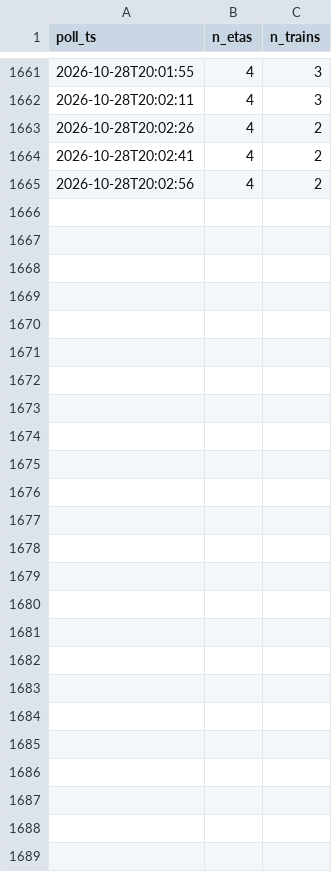
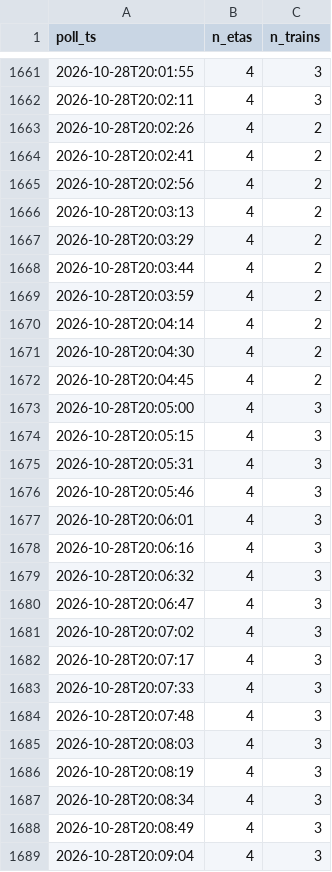
Before and after one commit to mafarnese/noyes-tracker, a CSV file: data/polls.csv, drawn as a sheet; only a part is shown, gaps mark what is left out.

```diff
--- a/data/polls.csv
+++ b/data/polls.csv
@@ -1665 +1665,25 @@ poll_ts,n_etas,n_trains
 2026-10-28T20:02:56,4,2
+2026-10-28T20:03:13,4,2
+2026-10-28T20:03:29,4,2
+2026-10-28T20:03:44,4,2
+2026-10-28T20:03:59,4,2
+2026-10-28T20:04:14,4,2
+2026-10-28T20:04:30,4,2
+2026-10-28T20:04:45,4,2
+2026-10-28T20:05:00,4,3
+2026-10-28T20:05:15,4,3
+2026-10-28T20:05:31,4,3
+2026-10-28T20:05:46,4,3
+2026-10-28T20:06:01,4,3
+2026-10-28T20:06:16,4,3
+2026-10-28T20:06:32,4,3
+2026-10-28T20:06:47,4,3
+2026-10-28T20:07:02,4,3
+2026-10-28T20:07:17,4,3
+2026-10-28T20:07:33,4,3
+2026-10-28T20:07:48,4,3
+2026-10-28T20:08:03,4,3
+2026-10-28T20:08:19,4,3
+2026-10-28T20:08:34,4,3
+2026-10-28T20:08:49,4,3
+2026-10-28T20:09:04,4,3
```
Also changed, not shown: data/estimates.csv, 2 other files.
